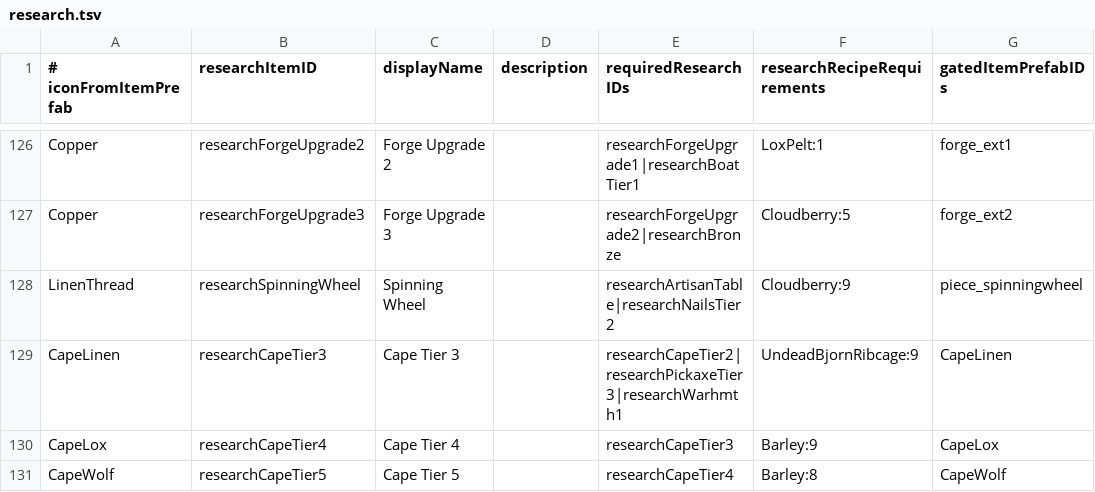
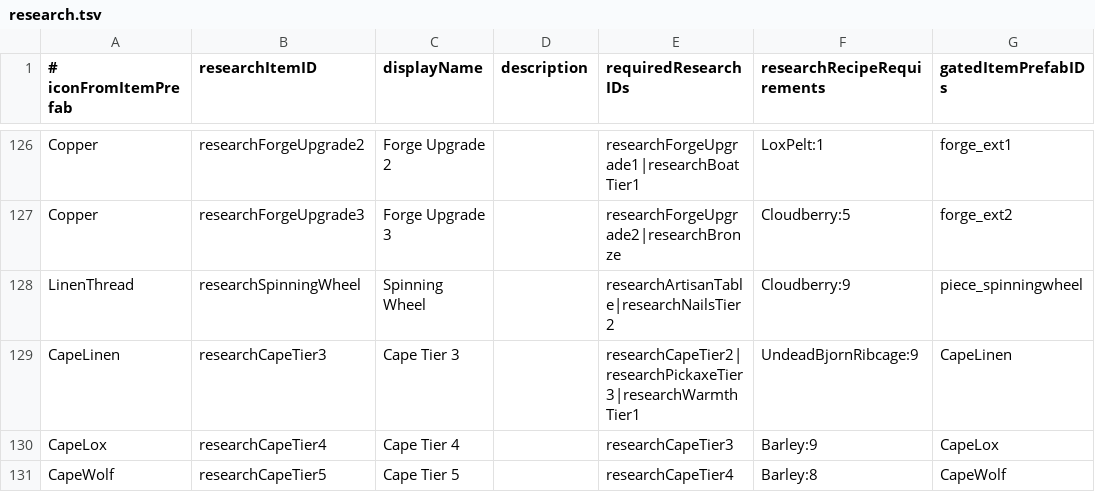
Before and after one commit to JustEyeTee/valheim-archipelago, a TSV file: mod/research.tsv, drawn as a sheet; only a part is shown, gaps mark what is left out; the diff names each change by its address in the sheet, - before the commit and + after, or states it on an @@ line.

```diff
--- a/mod/research.tsv
+++ b/mod/research.tsv
-E129 (requiredResearchIDs): researchCapeTier2|researchPickaxeTier3|researchWarhmth1
+E129 (requiredResearchIDs): researchCapeTier2|researchPickaxeTier3|researchWarmthTier1
```
Also changed, not shown: 4 other files.
